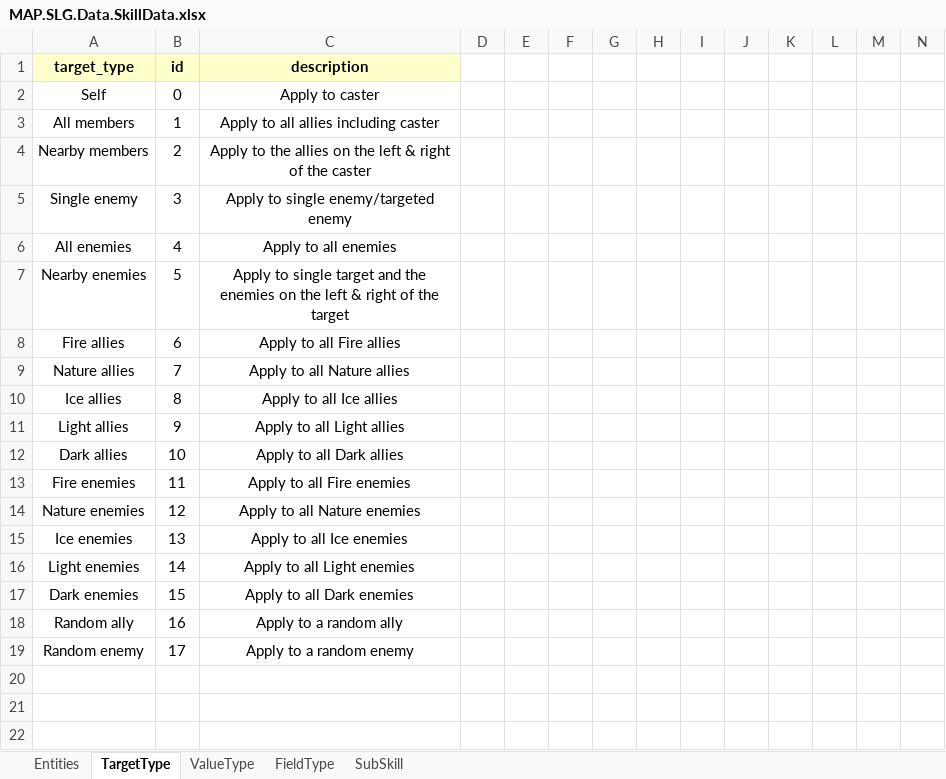
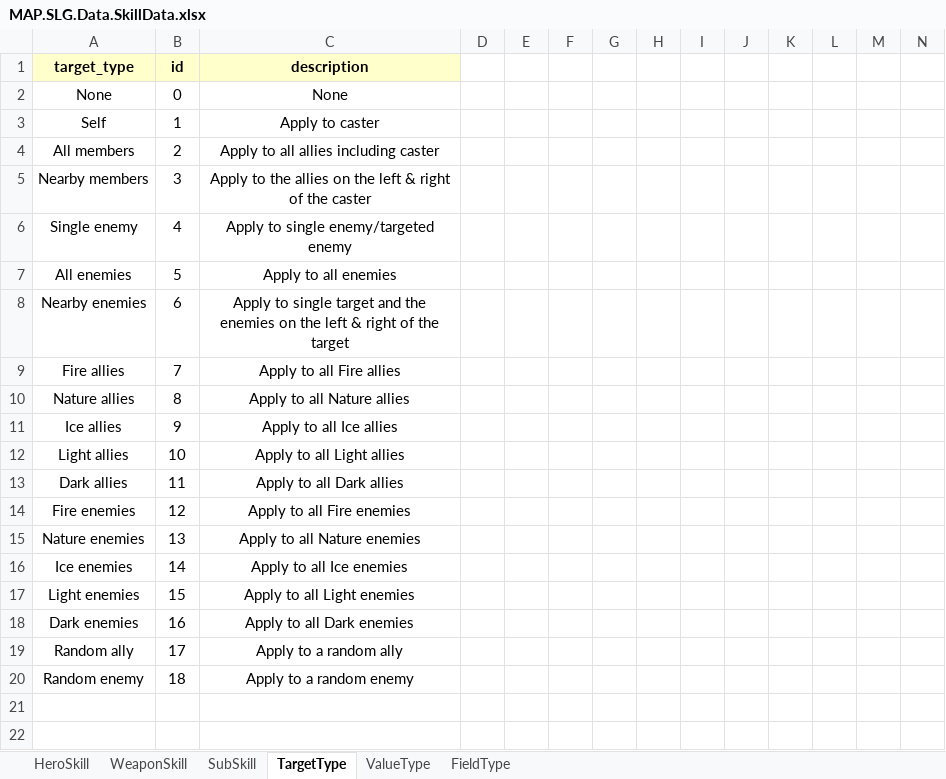
Before and after one commit to HakimNB/sl_zklzscrpt, an Excel workbook: mnp/slg/MAP.SLG.Data.SkillData.xlsx, sheet TargetType, drawn as a sheet; only a part is shown; values as stored, in another font and other column widths than the file's, no borders; table styles not drawn; removed rows and columns are numbered as before the commit, all else as after; rows hold the shown columns only; the diff names each change by its address in the sheet, - before the commit and + after, or states it on an @@ line.

Commit message:
[mnp] drawio: hero data diagram

```diff
--- a/mnp/slg/MAP.SLG.Data.SkillData.xlsx (sheet TargetType)
+++ b/mnp/slg/MAP.SLG.Data.SkillData.xlsx (sheet TargetType)
-sheet tab: Entities
+sheet tab: HeroSkill
+sheet tab: WeaponSkill
@@ sheet tab order changed: HeroSkill | WeaponSkill | SubSkill | TargetType | ValueType | FieldType @@
+row 2: None | 0 | None
-B3 (id): 0
+B3 (id): 1
-B4 (id): 1
+B4 (id): 2
-B5 (id): 2
+B5 (id): 3
-B6 (id): 3
+B6 (id): 4
-B7 (id): 4
+B7 (id): 5
-B8 (id): 5
+B8 (id): 6
-B9 (id): 6
+B9 (id): 7
-B10 (id): 7
+B10 (id): 8
-B11 (id): 8
+B11 (id): 9
-B12 (id): 9
+B12 (id): 10
-B13 (id): 10
+B13 (id): 11
-B14 (id): 11
+B14 (id): 12
-B15 (id): 12
+B15 (id): 13
-B16 (id): 13
+B16 (id): 14
-B17 (id): 14
+B17 (id): 15
-B18 (id): 15
+B18 (id): 16
-B19 (id): 16
+B19 (id): 17
-B20 (id): 17
+B20 (id): 18
-row 20: (empty)
```
Also changed, not shown: sheet SubSkill, sheet FieldType, sheet ValueType, formulas that keep their value, 4 other files.
